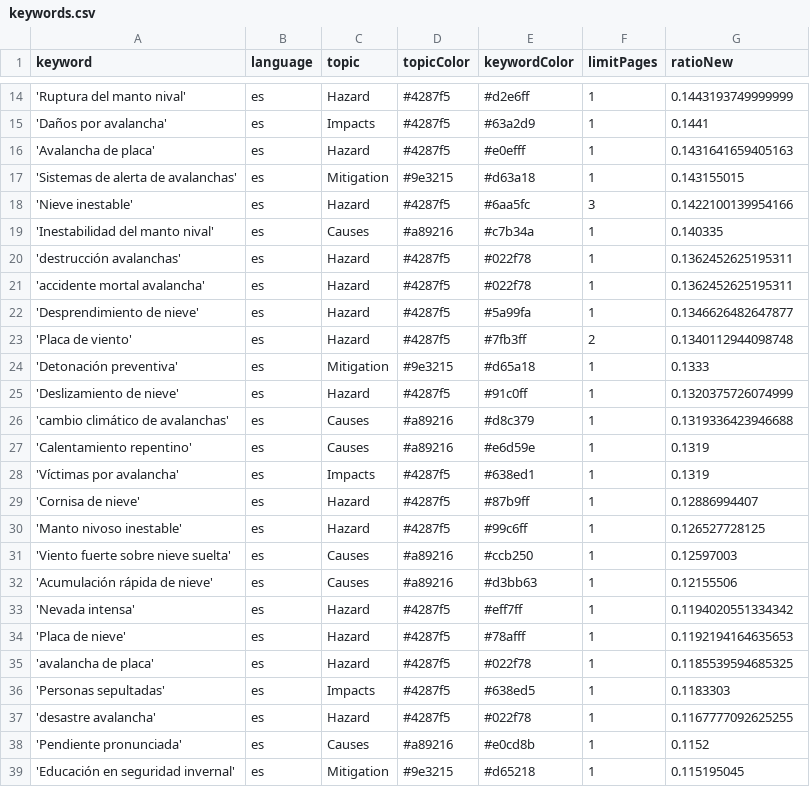
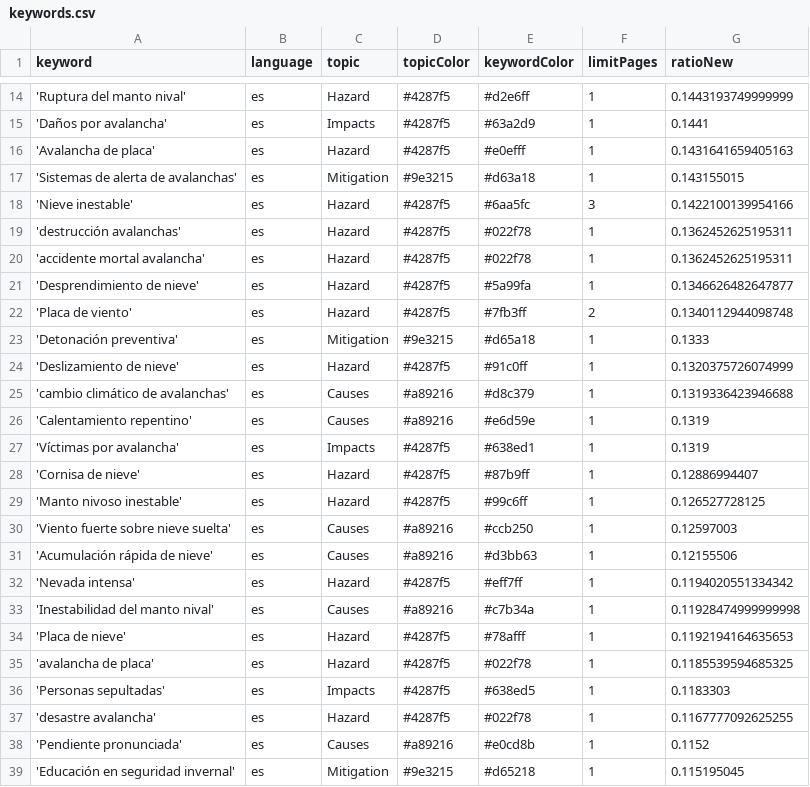
Before and after one commit to picawe-news/AvalanchaIsComing, a CSV file: keywords.csv, drawn as a sheet; only a part is shown, gaps mark what is left out; removed rows and columns are numbered as before the commit, all else as after; the diff names each change by its address in the sheet, - before the commit and + after, or states it on an @@ line.

Commit message:
Commit from GitHub Actions (harvest:0.0)

```diff
--- a/keywords.csv
+++ b/keywords.csv
-row 19: 'Inestabilidad del manto nival' | es | Causes | #a89216 | #c7b34a | 1 | 0.140335
+row 33: 'Inestabilidad del manto nival' | es | Causes | #a89216 | #c7b34a | 1 | 0.11928474999999998
```
